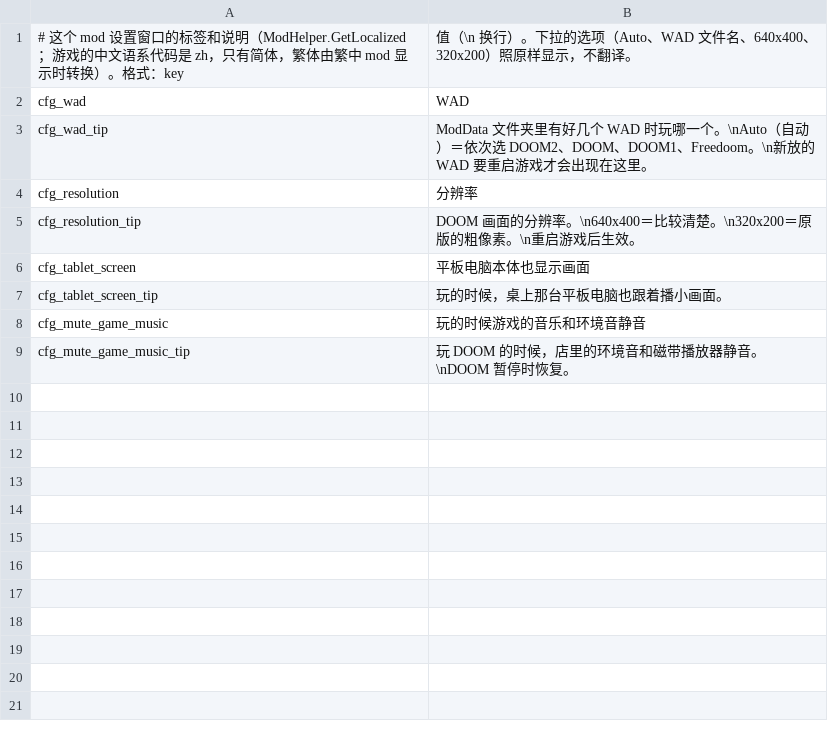
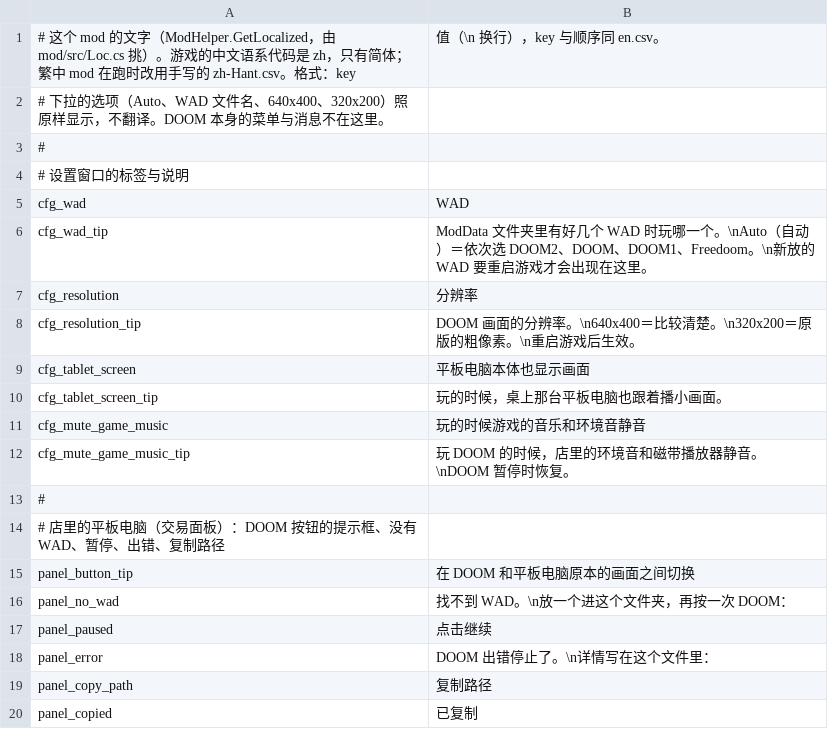
Before and after one commit to dbfoxtw/probably-doom, a CSV file: Localization/zh.csv, drawn as a sheet; removed rows and columns are numbered as before the commit, all else as after; the diff names each change by its address in the sheet, - before the commit and + after, or states it on an @@ line.

```diff
--- a/Localization/zh.csv
+++ b/Localization/zh.csv
-row 1: # 这个 mod 设置窗口的标签和说明（ModHelper.GetLocalized；游戏的中文语系代码是 zh，只有简体，繁体由繁中 mod 显示时转换）。格式：key | 值（\n 换行）。下拉的选项（Auto、WAD 文件名、640x400、320x200）照原样显示，不翻译。
+row 1: # 这个 mod 的文字（ModHelper.GetLocalized，由 mod/src/Loc.cs 挑）。游戏的中文语系代码是 zh，只有简体；繁中 mod 在跑时改用手写的 zh-Hant.csv。格式：key | 值（\n 换行），key 与顺序同 en.csv。
+row 2: # 下拉的选项（Auto、WAD 文件名、640x400、320x200）照原样显示，不翻译。DOOM 本身的菜单与消息不在这里。
+row 3: #
+row 4: # 设置窗口的标签与说明
+row 13: #
+row 14: # 店里的平板电脑（交易面板）：DOOM 按钮的提示框、没有 WAD、暂停、出错、复制路径
+row 15: panel_button_tip | 在 DOOM 和平板电脑原本的画面之间切换
+row 16: panel_no_wad | 找不到 WAD。\n放一个进这个文件夹，再按一次 DOOM：
+row 17: panel_paused | 点击继续
+row 18: panel_error | DOOM 出错停止了。\n详情写在这个文件里：
+row 19: panel_copy_path | 复制路径
+row 20: panel_copied | 已复制
```
Also changed, not shown: Localization/en.csv, 22 other files.
